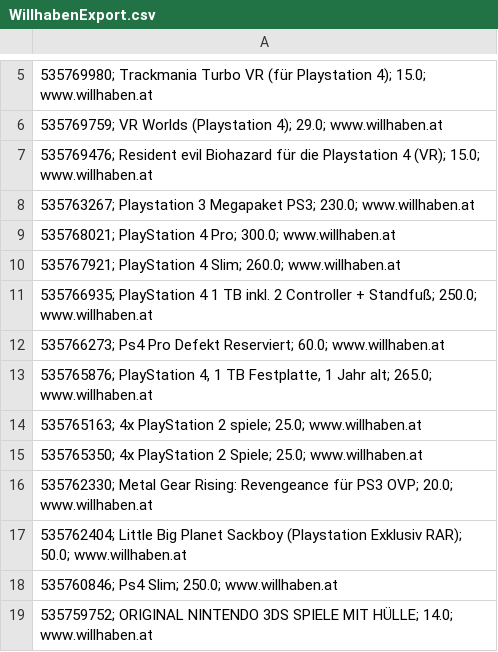
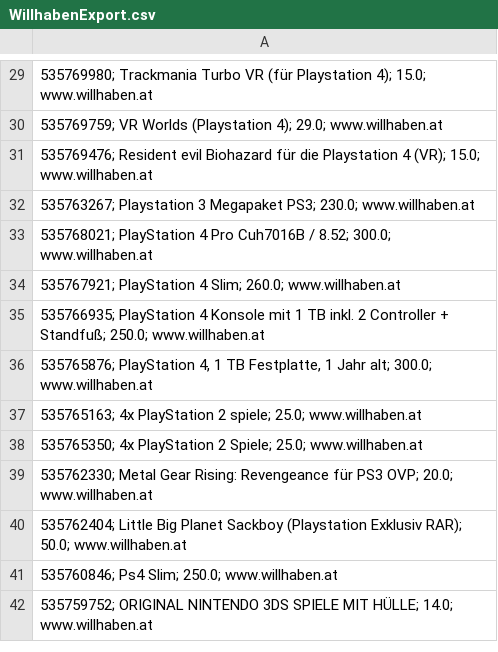
Before and after one commit to stevo9061/ProjectWebCrawler, a CSV file: src/main/java/fhtw/Output/WillhabenExport.csv, drawn as a sheet; only a part is shown, gaps mark what is left out; the diff covers the shown part only.

```diff
--- a/src/main/java/fhtw/Output/WillhabenExport.csv
+++ b/src/main/java/fhtw/Output/WillhabenExport.csv
@@ -8,7 +32,6 @@
 "535763267; Playstation 3 Megapaket PS3; 230.0; www.willhaben.at";
-"535768021; PlayStation 4 Pro; 300.0; www.willhaben.at";
+"535768021; PlayStation 4 Pro Cuh7016B / 8.52; 300.0; www.willhaben.at";
 "535767921; PlayStation 4 Slim; 260.0; www.willhaben.at";
-"535766935; PlayStation 4 1 TB inkl. 2 Controller + Standfuß; 250.0; www.willhaben.at";
-"535766273; Ps4 Pro Defekt Reserviert; 60.0; www.willhaben.at";
-"535765876; PlayStation 4, 1 TB Festplatte, 1 Jahr alt; 265.0; www.willhaben.at";
+"535766935; PlayStation 4 Konsole mit 1 TB inkl. 2 Controller + Standfuß; 250.0; www.willhaben.at";
+"535765876; PlayStation 4, 1 TB Festplatte, 1 Jahr alt; 300.0; www.willhaben.at";
 "535765163; 4x PlayStation 2 spiele; 25.0; www.willhaben.at";
```
Also changed, not shown: 63 added rows elsewhere in this file, 35 other files.
